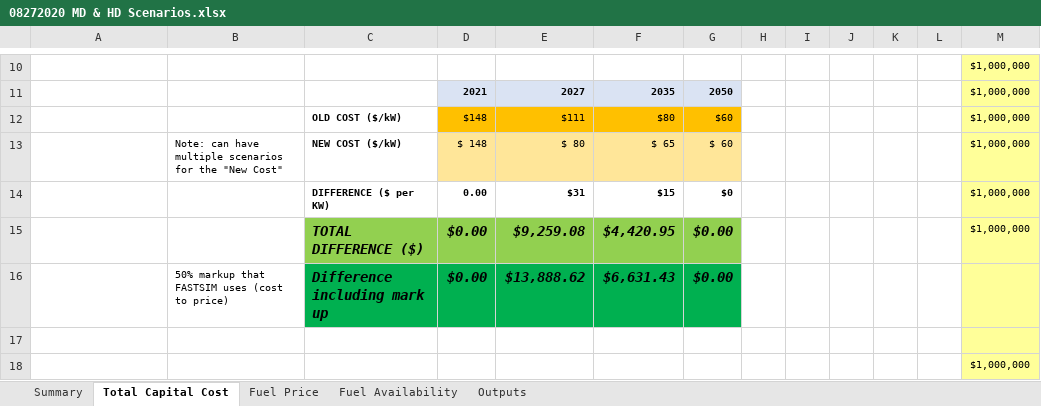
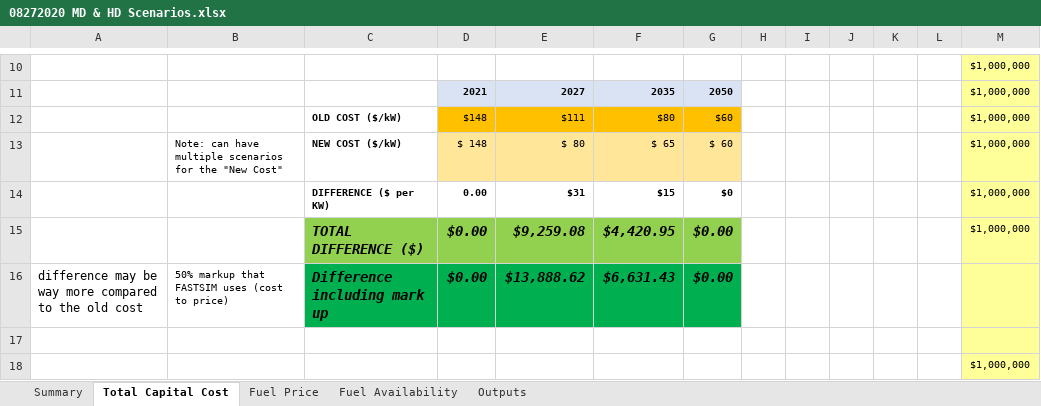
Before and after one commit to ahcyip/binder, an Excel workbook: scenarios/08272020 MD & HD Scenarios.xlsx, sheet Total Capital Cost, drawn as a sheet; only a part is shown, gaps mark what is left out; values as stored, in another font and other column widths than the file's, no borders; conditional formats not drawn; the diff names each change by its address in the sheet, - before the commit and + after, or states it on an @@ line.

Commit message:
added new excel sheets

```diff
--- a/scenarios/08272020 MD & HD Scenarios.xlsx (sheet Total Capital Cost)
+++ b/scenarios/08272020 MD & HD Scenarios.xlsx (sheet Total Capital Cost)
-A16: (empty)
+A16: difference may be way more compared to the old cost
```
Also changed, not shown: charts or pictures, 9 other files.
